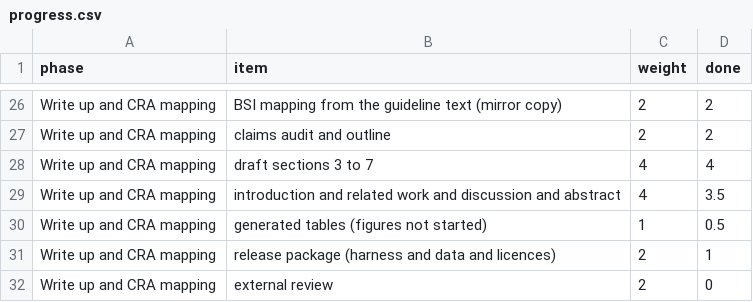
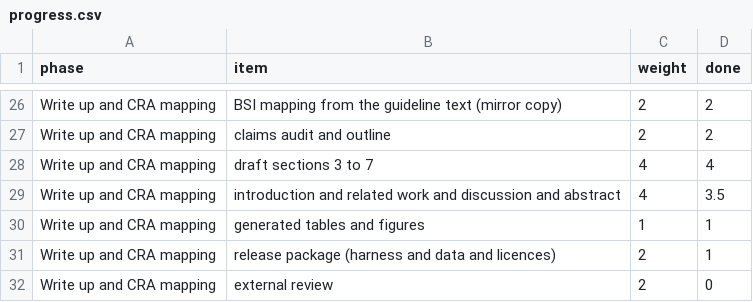
Before and after one commit to mayanksekhar/cra_sbom_study, a CSV file: docs/progress.csv, drawn as a sheet; only a part is shown, gaps mark what is left out.

Commit message:
figures generated from tracked files, figure check as the eighth check

```diff
--- a/docs/progress.csv
+++ b/docs/progress.csv
@@ -29,3 +29,3 @@ Write up and CRA mapping,draft sections 3 to 7,4,4
 Write up and CRA mapping,introduction and related work and discussion and abstract,4,3.5
-Write up and CRA mapping,generated tables (figures not started),1,0.5
+Write up and CRA mapping,generated tables and figures,1,1
 Write up and CRA mapping,release package (harness and data and licences),2,1
```
Also changed, not shown: 10 other files.
